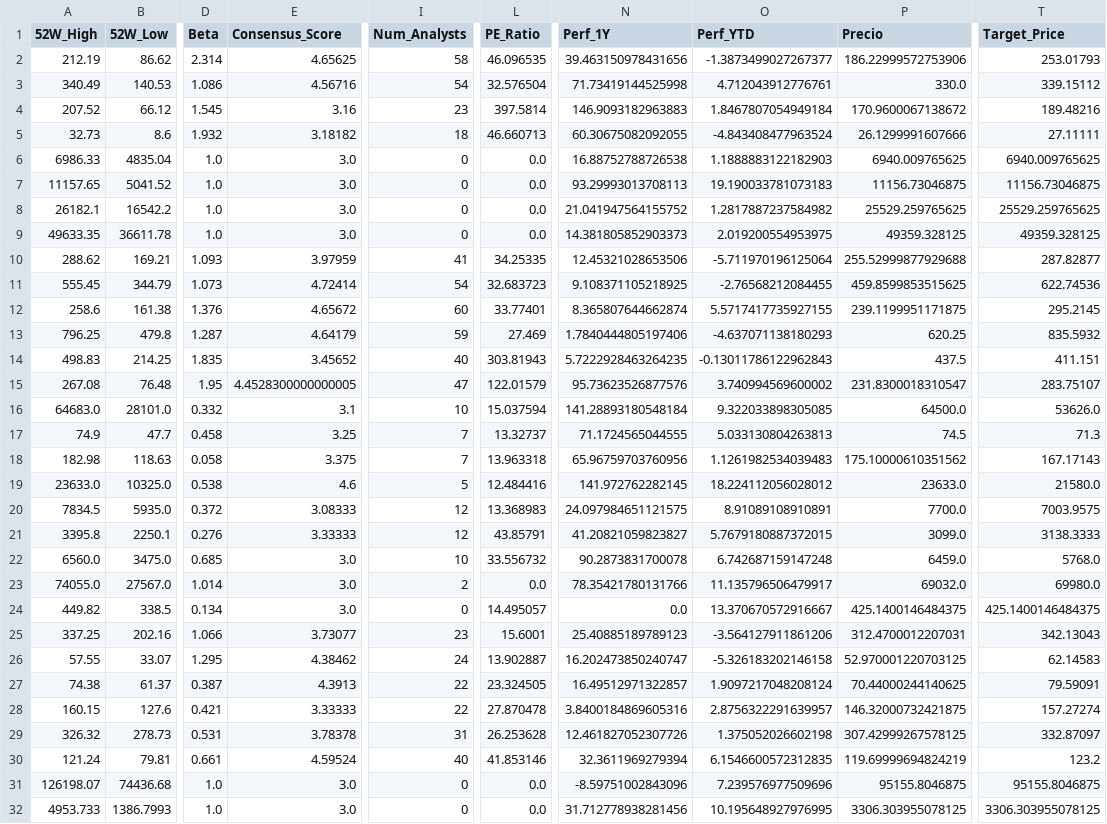
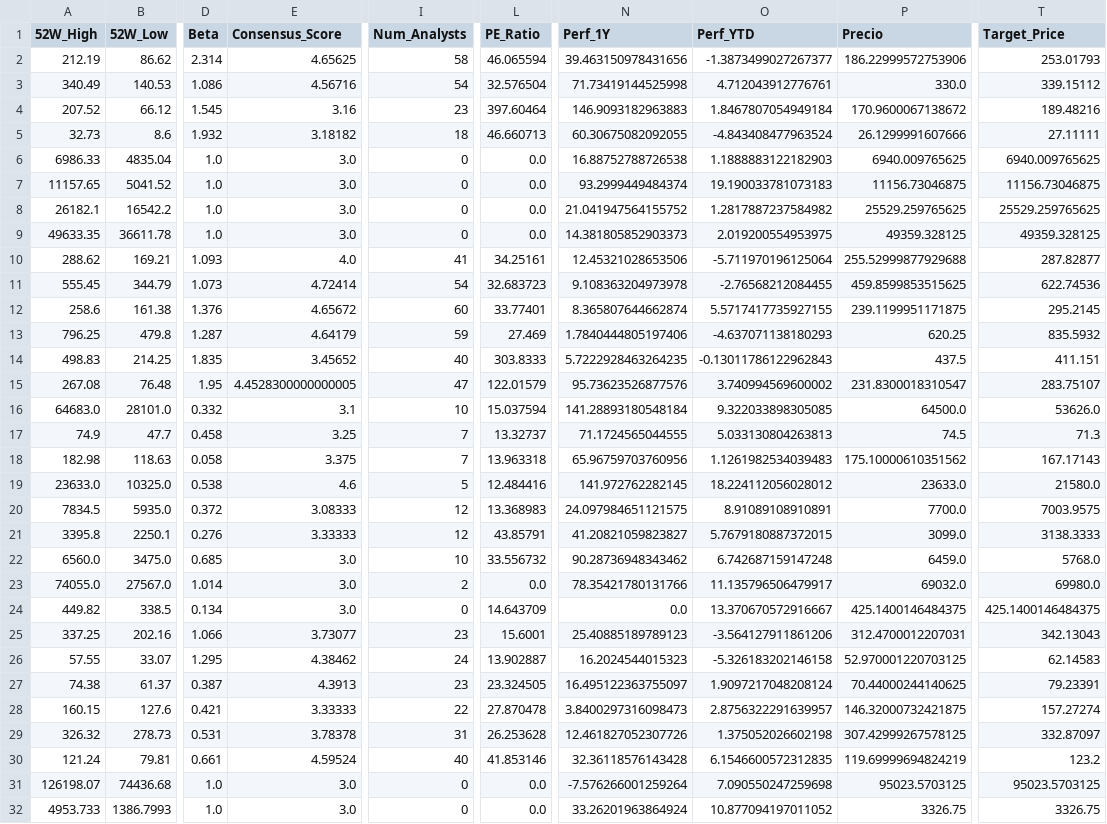
Before and after one commit to nicolasbobadillat/Indicadores, a CSV file: data_kpi.csv, drawn as a sheet; only a part is shown, gaps mark what is left out; the diff names each change by its address in the sheet, - before the commit and + after, or states it on an @@ line.

```diff
--- a/data_kpi.csv
+++ b/data_kpi.csv
-L2 (PE_Ratio): 46.096535
+L2 (PE_Ratio): 46.065594
-L4 (PE_Ratio): 397.5814
+L4 (PE_Ratio): 397.60464
-N7 (Perf_1Y): 93.29993013708113
+N7 (Perf_1Y): 93.2999449484374
-E10 (Consensus_Score): 3.97959
+E10 (Consensus_Score): 4.0
-L10 (PE_Ratio): 34.25335
+L10 (PE_Ratio): 34.25161
-N11 (Perf_1Y): 9.108371105218925
+N11 (Perf_1Y): 9.108363204973978
-L14 (PE_Ratio): 303.81943
+L14 (PE_Ratio): 303.8333
-N22 (Perf_1Y): 90.2873831700078
+N22 (Perf_1Y): 90.28736948343462
-L24 (PE_Ratio): 14.495057
+L24 (PE_Ratio): 14.643709
-N26 (Perf_1Y): 16.202473850240747
+N26 (Perf_1Y): 16.2024544015323
-I27 (Num_Analysts): 22
+I27 (Num_Analysts): 23
-N27 (Perf_1Y): 16.49512971322857
+N27 (Perf_1Y): 16.495122363755097
-T27 (Target_Price): 79.59091
+T27 (Target_Price): 79.23391
-N28 (Perf_1Y): 3.8400184869605316
+N28 (Perf_1Y): 3.8400297316098473
-N30 (Perf_1Y): 32.3611969279394
+N30 (Perf_1Y): 32.36118576143428
-N31 (Perf_1Y): -8.59751002843096
+N31 (Perf_1Y): -7.576266001259264
-O31 (Perf_YTD): 7.239576977509696
+O31 (Perf_YTD): 7.090550247259698
-P31 (Precio): 95155.8046875
+P31 (Precio): 95023.5703125
-T31 (Target_Price): 95155.8046875
+T31 (Target_Price): 95023.5703125
-N32 (Perf_1Y): 31.712778938281456
+N32 (Perf_1Y): 33.26201963864924
-O32 (Perf_YTD): 10.195648927976995
+O32 (Perf_YTD): 10.877094197011052
-P32 (Precio): 3306.303955078125
+P32 (Precio): 3326.75
-T32 (Target_Price): 3306.303955078125
+T32 (Target_Price): 3326.75
```
Also changed, not shown: data_history.csv, data_macro.csv.
